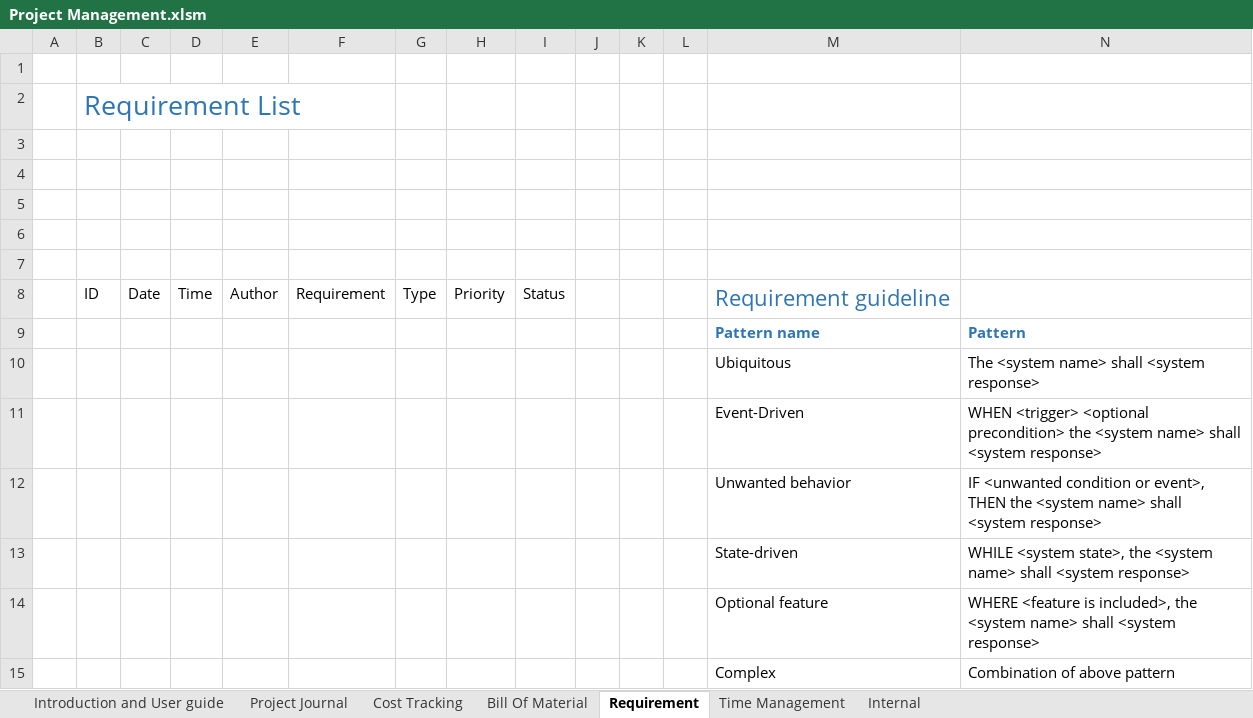
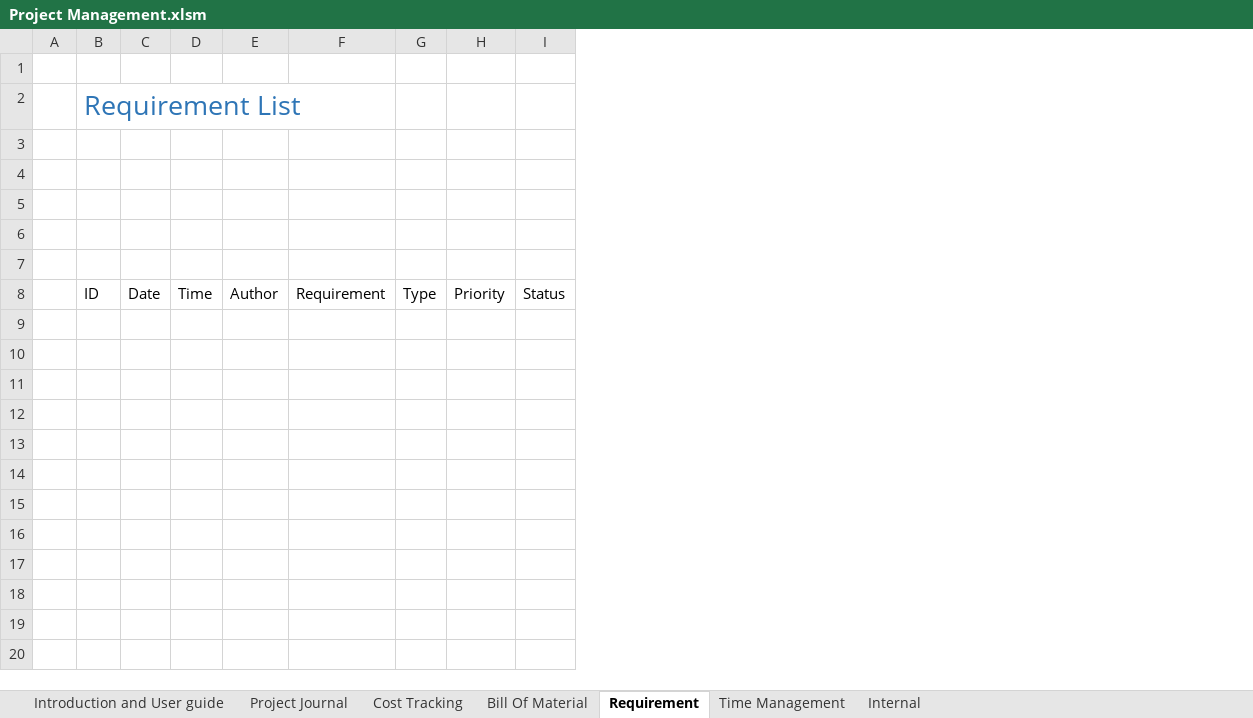
Before and after one commit to QuangHaiNguyen/Project_Requirement, an Excel workbook: Project Management.xlsm, sheet Requirement, drawn as a sheet; values as stored, in another font and other column widths than the file's, no borders; charts and pictures and table styles not drawn; the diff names each change by its address in the sheet, - before the commit and + after, or states it on an @@ line.

```diff
--- a/Project Management.xlsm (sheet Requirement)
+++ b/Project Management.xlsm (sheet Requirement)
-column J, empty
-column K, empty
-column L, empty
-column M, row 8: Requirement guideline
-column N, empty
-row 9:  |  |  |  |  |  |  |  |  |  |  |  | Pattern name | Pattern
-row 10:  |  |  |  |  |  |  |  |  |  |  |  | Ubiquitous | The <system name> shall <system response>
-row 11:  |  |  |  |  |  |  |  |  |  |  |  | Event-Driven | WHEN <trigger> <optional precondition> the <system name> shall <system response>
-row 12:  |  |  |  |  |  |  |  |  |  |  |  | Unwanted behavior | IF <unwanted condition or event>, THEN the <system name> shall <system response>
-row 13:  |  |  |  |  |  |  |  |  |  |  |  | State-driven | WHILE <system state>, the <system name> shall <system response>
-row 14:  |  |  |  |  |  |  |  |  |  |  |  | Optional feature | WHERE <feature is included>, the <system name> shall <system response>
-row 15:  |  |  |  |  |  |  |  |  |  |  |  | Complex | Combination of above pattern
```
Also changed, not shown: sheet Introduction and User guide, sheet Internal.
